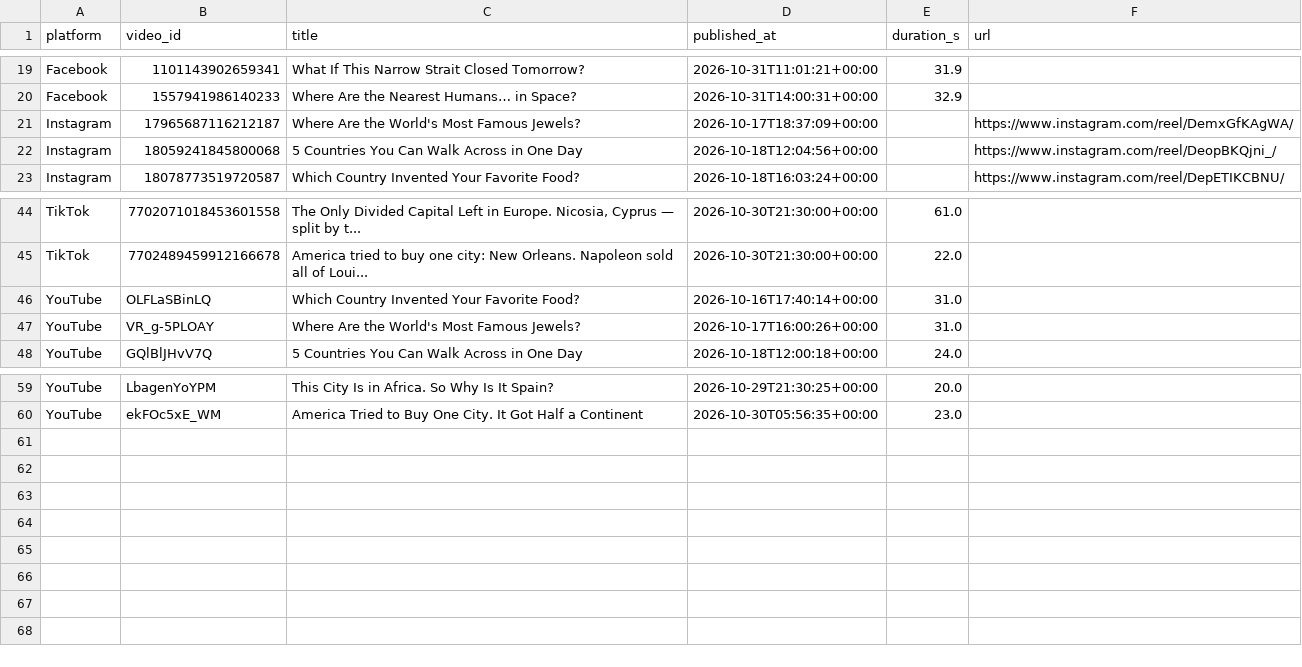
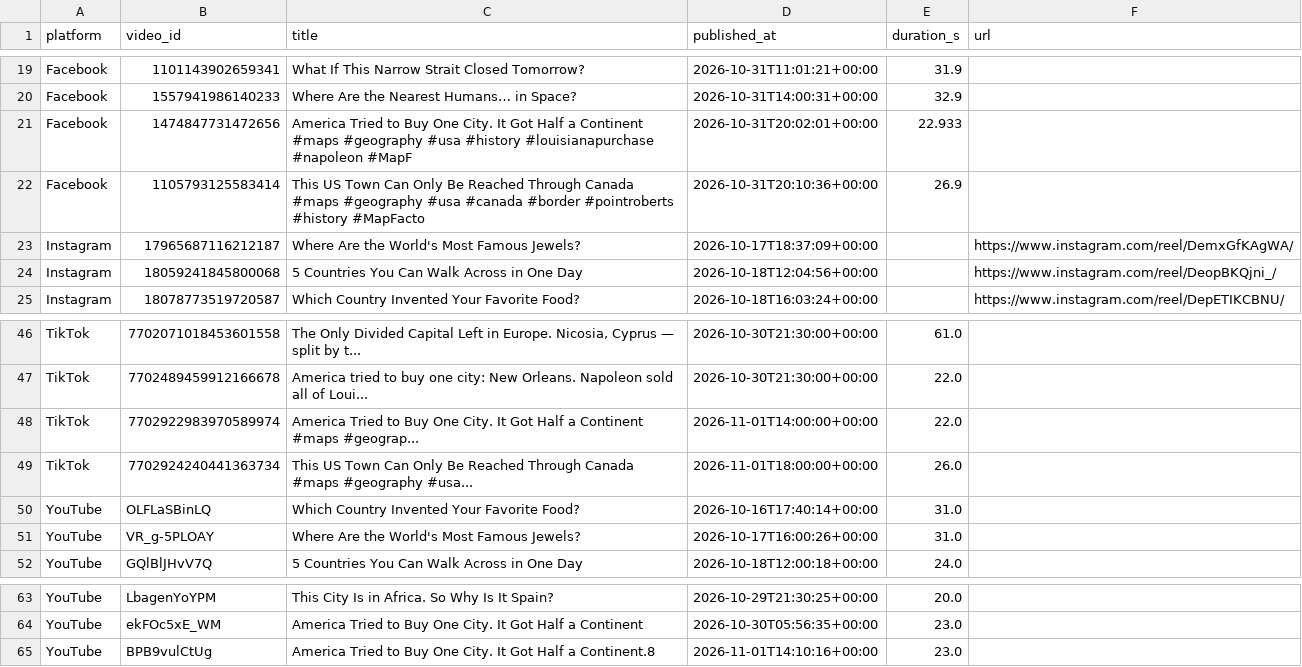
Before and after one commit to Akshay-ALLAM/mapfacto-studio, a CSV file: data/videos.csv, drawn as a sheet; only a part is shown, gaps mark what is left out; the diff names each change by its address in the sheet, - before the commit and + after, or states it on an @@ line.

```diff
--- a/data/videos.csv
+++ b/data/videos.csv
+row 21: Facebook | 1474847731472656 | America Tried to Buy One City. It Got Half a Continent #maps #geography #usa #history #louisianapurchase #napoleon #MapF | 2026-10-31T20:02:01+00:00 | 22.933
+row 22: Facebook | 1105793125583414 | This US Town Can Only Be Reached Through Canada #maps #geography #usa #canada #border #pointroberts #history #MapFacto | 2026-10-31T20:10:36+00:00 | 26.9
+row 48: TikTok | 7702922983970589974 | America Tried to Buy One City. It Got Half a Continent #maps #geograp... | 2026-11-01T14:00:00+00:00 | 22.0
+row 49: TikTok | 7702924240441363734 | This US Town Can Only Be Reached Through Canada #maps #geography #usa... | 2026-11-01T18:00:00+00:00 | 26.0
+row 65: YouTube | BPB9vulCtUg | America Tried to Buy One City. It Got Half a Continent.8 | 2026-11-01T14:10:16+00:00 | 23.0
```
Also changed, not shown: data/followers.csv, data/pulls.csv, 2 other files.
